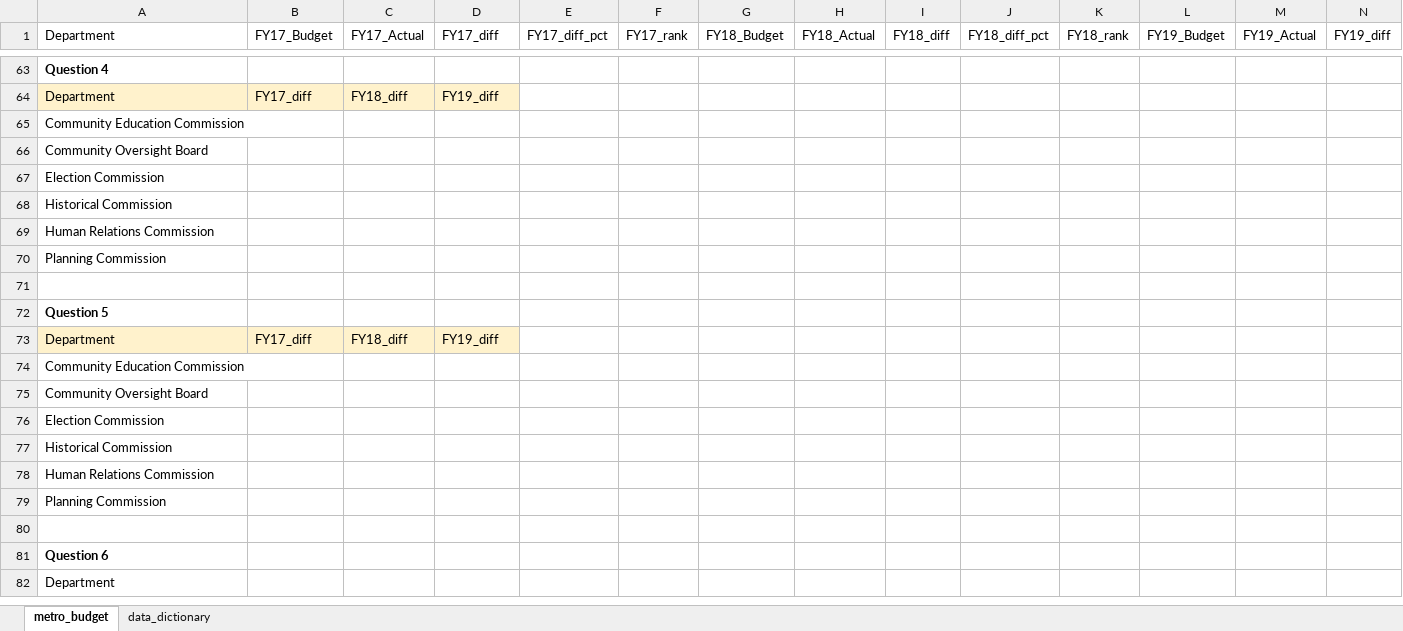
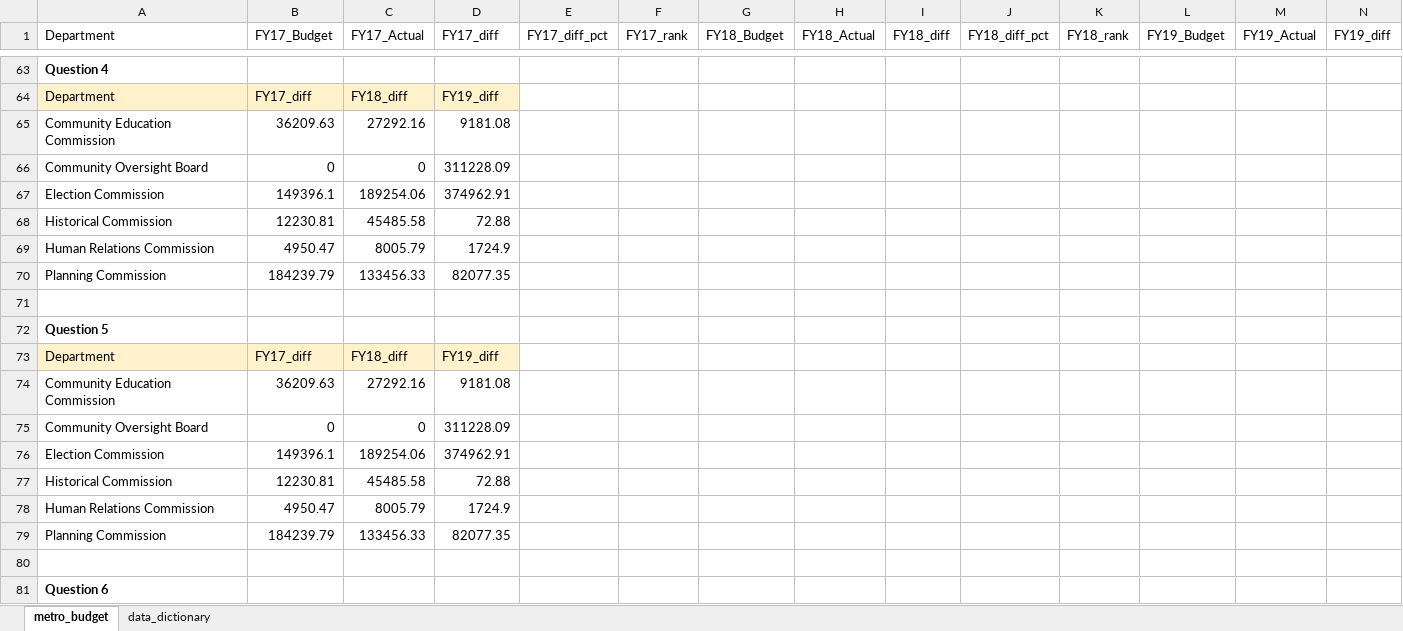
Before and after one commit to NSS-Data-Analytics-Cohort-11/lookups-exercise-jmcapps, an Excel workbook: metro_budget_exercise.xlsx, sheet metro_budget, drawn as a sheet; only a part is shown, gaps mark what is left out; the shorter side is filled out with more unchanged rows; values as stored, in another font and other column widths than the file's, no borders; removed rows and columns are numbered as before the commit, all else as after; rows hold the shown columns only; the diff names each change by its address in the sheet, - before the commit and + after, or states it on an @@ line.

Commit message:
on #6

```diff
--- a/metro_budget_exercise.xlsx (sheet metro_budget)
+++ b/metro_budget_exercise.xlsx (sheet metro_budget)
-row 65: Community Education Commission
-row 66: Community Oversight Board
-row 67: Election Commission
-row 68: Historical Commission
-row 69: Human Relations Commission
-row 70: Planning Commission
+row 65: Community Education Commission | 36209.63 | 27292.16 | 9181.08
+row 66: Community Oversight Board | 0 | 0 | 311228.09
+row 67: Election Commission | 149396.1 | 189254.06 | 374962.91
+row 68: Historical Commission | 12230.81 | 45485.58 | 72.88
+row 69: Human Relations Commission | 4950.47 | 8005.79 | 1724.9
+row 70: Planning Commission | 184239.79 | 133456.33 | 82077.35
-row 74: Community Education Commission
-row 75: Community Oversight Board
-row 76: Election Commission
-row 77: Historical Commission
-row 78: Human Relations Commission
-row 79: Planning Commission
+row 74: Community Education Commission | 36209.63 | 27292.16 | 9181.08
+row 75: Community Oversight Board | 0 | 0 | 311228.09
+row 76: Election Commission | 149396.1 | 189254.06 | 374962.91
+row 77: Historical Commission | 12230.81 | 45485.58 | 72.88
+row 78: Human Relations Commission | 4950.47 | 8005.79 | 1724.9
+row 79: Planning Commission | 184239.79 | 133456.33 | 82077.35
```
